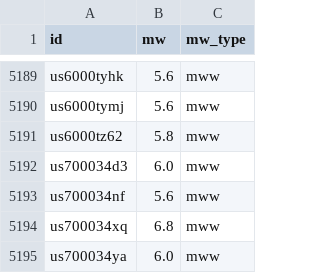
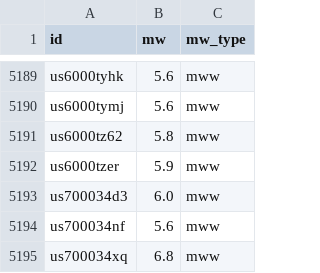
Before and after one commit to judithhubbard/earthquake-stats, a CSV file: pipeline/mw.csv, drawn as a sheet; only a part is shown, gaps mark what is left out; the shorter side is filled out with more unchanged rows; the diff names each change by its address in the sheet, - before the commit and + after, or states it on an @@ line.

```diff
--- a/pipeline/mw.csv
+++ b/pipeline/mw.csv
+row 5192: us6000tzer | 5.9 | mww
```
